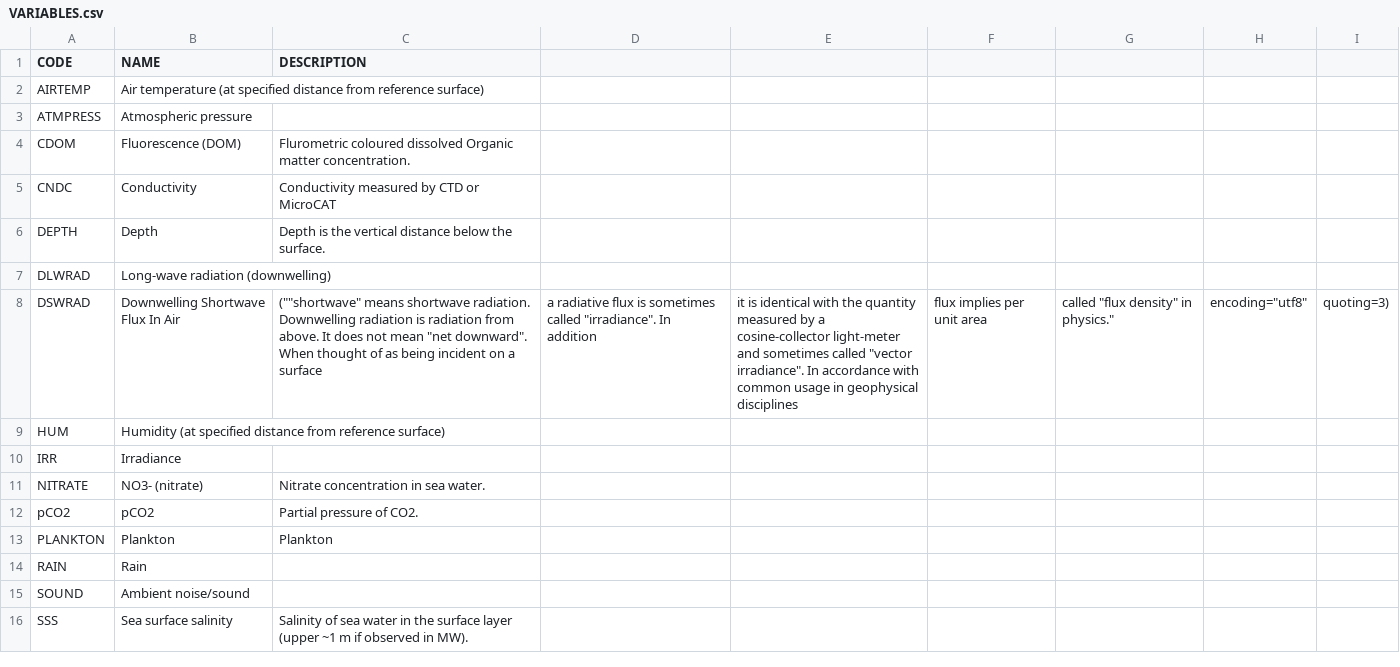
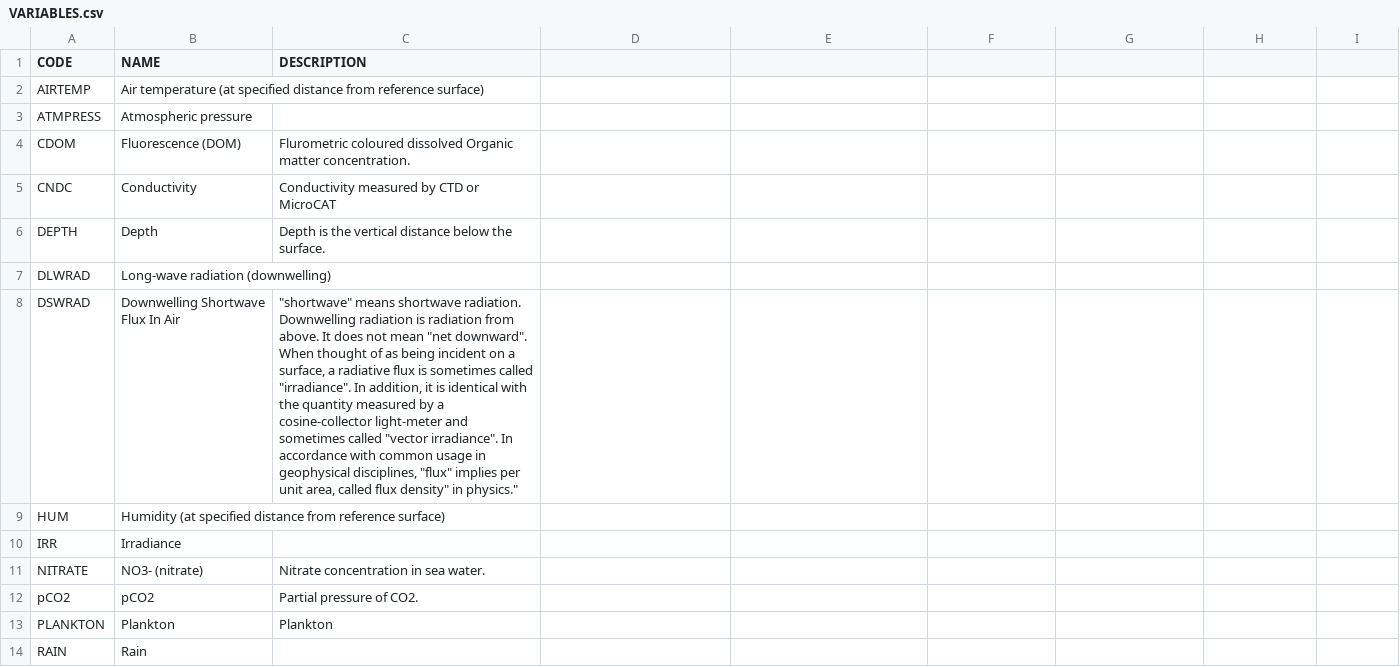
Before and after one commit to OceanOPS/sot-metadata, a CSV file: tables/VARIABLES.csv, drawn as a sheet; only a part is shown; the shorter side is filled out with more unchanged rows.

Commit message:
Update VARIABLES.csv

```diff
--- a/tables/VARIABLES.csv
+++ b/tables/VARIABLES.csv
@@ -7,3 +7,3 @@ DEPTH,"Depth","Depth is the vertical distance below the surface."
 DLWRAD,"Long-wave radiation (downwelling)",""
-DSWRAD,"Downwelling Shortwave Flux In Air",(""shortwave" means shortwave radiation. Downwelling radiation is radiation from above. It does not mean "net downward". When thought of as being incident on a surface, a radiative flux is sometimes called "irradiance". In addition, it is identical with the quantity measured by a cosine-collector light-meter and sometimes called "vector irradiance". In accordance with common usage in geophysical disciplines, "flux" implies per unit area, called "flux density" in physics.", encoding="utf8" ,quoting=3)
+DSWRAD,"Downwelling Shortwave Flux In Air","""shortwave"" means shortwave radiation. Downwelling radiation is radiation from above. It does not mean ""net downward"". When thought of as being incident on a surface, a radiative flux is sometimes called ""irradiance"". In addition, it is identical with the quantity measured by a cosine-collector light-meter and sometimes called ""vector irradiance"". In accordance with common usage in geophysical disciplines, ""flux"" implies per unit area, called "flux density" in physics."
 HUM,"Humidity  (at specified distance from reference surface)",""
```
